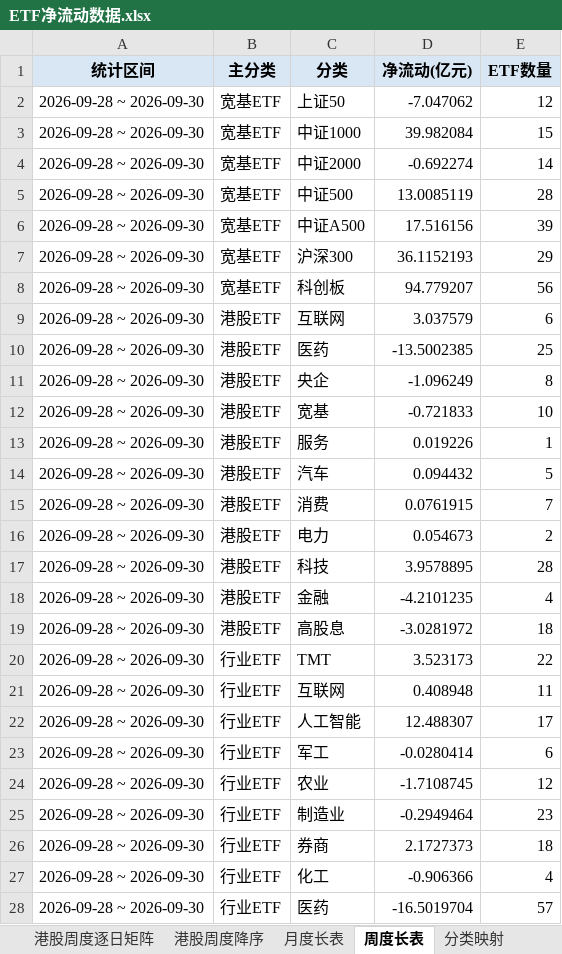
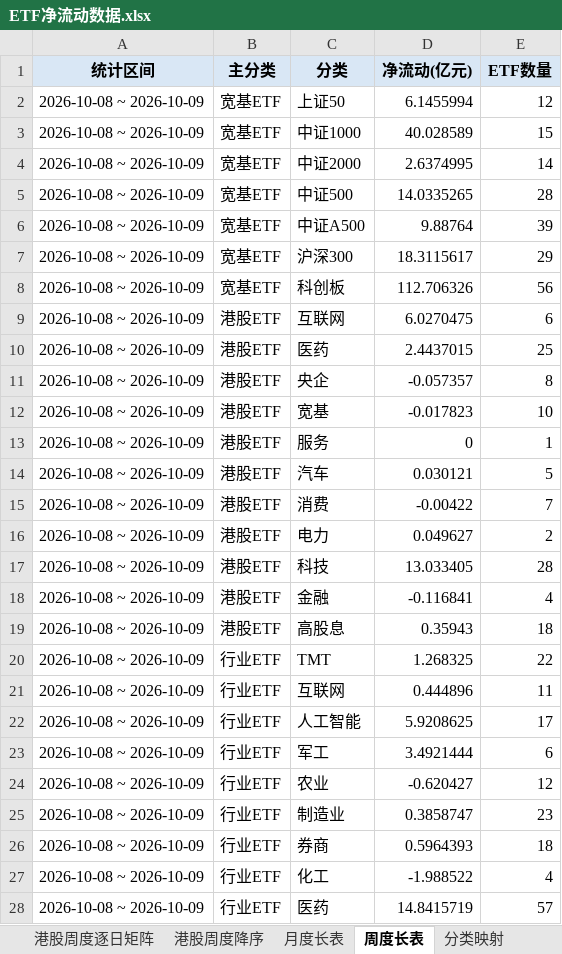
Before and after one commit to atlas-asia/etf-flow-dashboard, an Excel workbook: ETF净流动数据.xlsx, sheet 周度长表, drawn as a sheet; only a part is shown; values as stored, in another font and other column widths than the file's, no borders; the diff covers the shown part only; the diff names each change by its address in the sheet, - before the commit and + after, or states it on an @@ line.

```diff
--- a/ETF净流动数据.xlsx (sheet 周度长表)
+++ b/ETF净流动数据.xlsx (sheet 周度长表)
-A2:A28 (统计区间): 2026-09-28 ~ 2026-09-30
+A2:A28 (统计区间): 2026-10-08 ~ 2026-10-09
-D2 (净流动(亿元)): -7.047062
+D2 (净流动(亿元)): 6.1455994
-D3 (净流动(亿元)): 39.982084
+D3 (净流动(亿元)): 40.028589
-D4 (净流动(亿元)): -0.692274
+D4 (净流动(亿元)): 2.6374995
-D5 (净流动(亿元)): 13.0085119
+D5 (净流动(亿元)): 14.0335265
-D6 (净流动(亿元)): 17.516156
+D6 (净流动(亿元)): 9.88764
-D7 (净流动(亿元)): 36.1152193
+D7 (净流动(亿元)): 18.3115617
-D8 (净流动(亿元)): 94.779207
+D8 (净流动(亿元)): 112.706326
-D9 (净流动(亿元)): 3.037579
+D9 (净流动(亿元)): 6.0270475
-D10 (净流动(亿元)): -13.5002385
+D10 (净流动(亿元)): 2.4437015
-D11 (净流动(亿元)): -1.096249
+D11 (净流动(亿元)): -0.057357
-D12 (净流动(亿元)): -0.721833
+D12 (净流动(亿元)): -0.017823
-D13 (净流动(亿元)): 0.019226
+D13 (净流动(亿元)): 0
-D14 (净流动(亿元)): 0.094432
+D14 (净流动(亿元)): 0.030121
-D15 (净流动(亿元)): 0.0761915
+D15 (净流动(亿元)): -0.00422
-D16 (净流动(亿元)): 0.054673
+D16 (净流动(亿元)): 0.049627
-D17 (净流动(亿元)): 3.9578895
+D17 (净流动(亿元)): 13.033405
-D18 (净流动(亿元)): -4.2101235
+D18 (净流动(亿元)): -0.116841
-D19 (净流动(亿元)): -3.0281972
+D19 (净流动(亿元)): 0.35943
-D20 (净流动(亿元)): 3.523173
+D20 (净流动(亿元)): 1.268325
-D21 (净流动(亿元)): 0.408948
+D21 (净流动(亿元)): 0.444896
-D22 (净流动(亿元)): 12.488307
+D22 (净流动(亿元)): 5.9208625
-D23 (净流动(亿元)): -0.0280414
+D23 (净流动(亿元)): 3.4921444
-D24 (净流动(亿元)): -1.7108745
+D24 (净流动(亿元)): -0.620427
-D25 (净流动(亿元)): -0.2949464
+D25 (净流动(亿元)): 0.3858747
-D26 (净流动(亿元)): 2.1727373
+D26 (净流动(亿元)): 0.5964393
-D27 (净流动(亿元)): -0.906366
+D27 (净流动(亿元)): -1.988522
-D28 (净流动(亿元)): -16.5019704
+D28 (净流动(亿元)): 14.8415719
```
Also changed, not shown: 50 edited cells elsewhere in this sheet, sheet ETF明细, sheet 月度长表, sheet 行业周度降序, sheet 行业周度逐日矩阵, sheet 行业月度矩阵, sheet 港股周度逐日矩阵, 8 more sheets, 1 other file.
